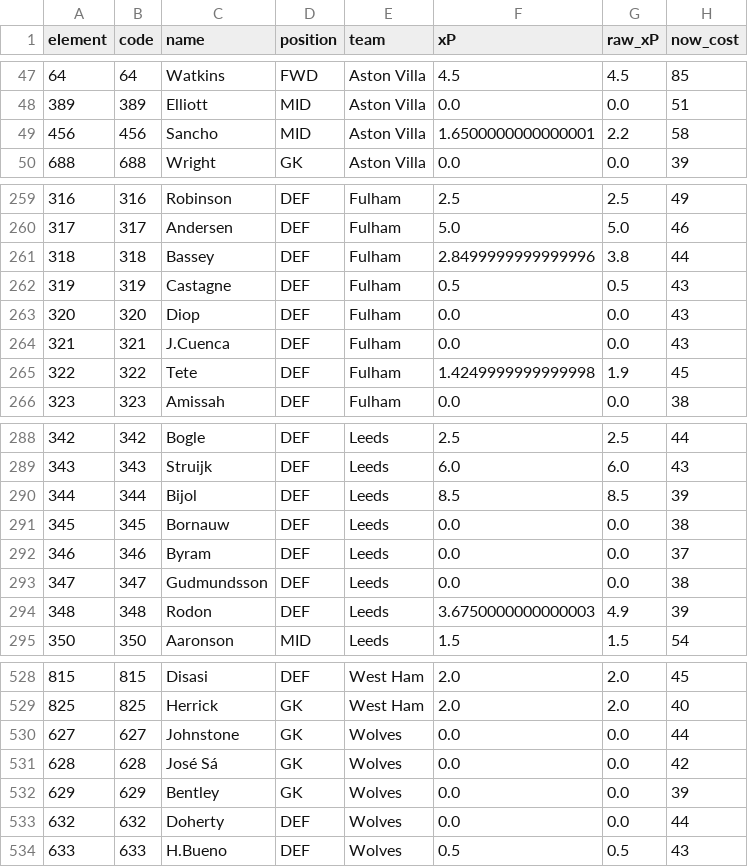
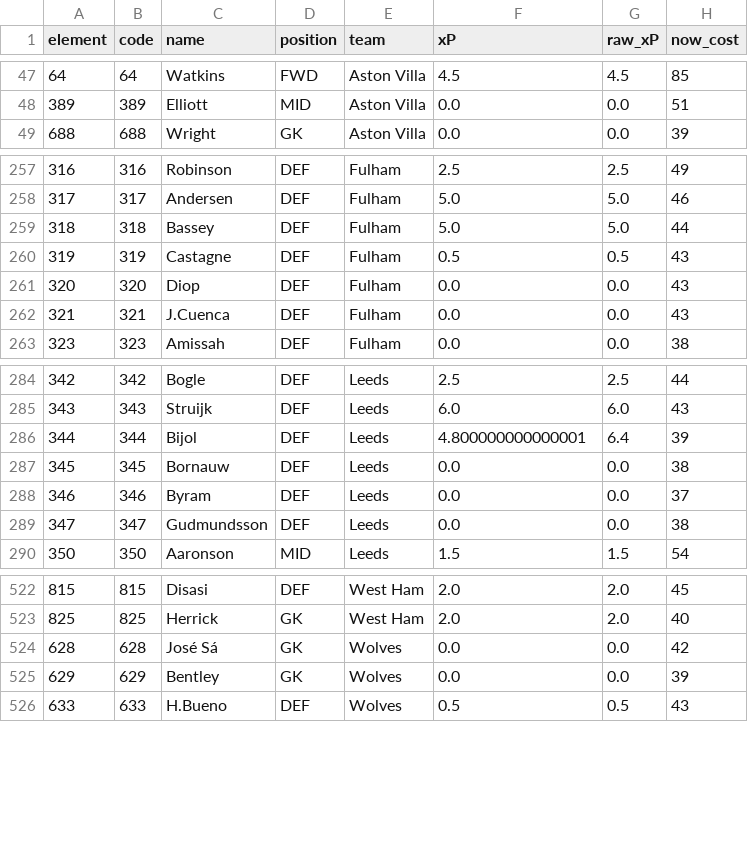
Before and after one commit to Sourav27/fpl-assistant, a CSV file: results/predictions_gw32.csv, drawn as a sheet; only a part is shown, gaps mark what is left out; the diff covers the shown part only.

```diff
--- a/results/predictions_gw32.csv
+++ b/results/predictions_gw32.csv
@@ -48,3 +48,2 @@ element,code,name,position,team,xP,raw_xP,now_cost
 389,389,Elliott,MID,Aston Villa,0.0,0.0,51
-456,456,Sancho,MID,Aston Villa,1.6500000000000001,2.2,58
 688,688,Wright,GK,Aston Villa,0.0,0.0,39
@@ -260,3 +258,3 @@ element,code,name,position,team,xP,raw_xP,now_cost
 317,317,Andersen,DEF,Fulham,5.0,5.0,46
-318,318,Bassey,DEF,Fulham,2.8499999999999996,3.8,44
+318,318,Bassey,DEF,Fulham,5.0,5.0,44
 319,319,Castagne,DEF,Fulham,0.5,0.5,43
@@ -264,3 +262,2 @@ element,code,name,position,team,xP,raw_xP,now_cost
 321,321,J.Cuenca,DEF,Fulham,0.0,0.0,43
-322,322,Tete,DEF,Fulham,1.4249999999999998,1.9,45
 323,323,Amissah,DEF,Fulham,0.0,0.0,38
@@ -289,3 +285,3 @@ element,code,name,position,team,xP,raw_xP,now_cost
 343,343,Struijk,DEF,Leeds,6.0,6.0,43
-344,344,Bijol,DEF,Leeds,8.5,8.5,39
+344,344,Bijol,DEF,Leeds,4.800000000000001,6.4,39
 345,345,Bornauw,DEF,Leeds,0.0,0.0,38
@@ -293,3 +289,2 @@ element,code,name,position,team,xP,raw_xP,now_cost
 347,347,Gudmundsson,DEF,Leeds,0.0,0.0,38
-348,348,Rodon,DEF,Leeds,3.6750000000000003,4.9,39
 350,350,Aaronson,MID,Leeds,1.5,1.5,54
@@ -529,6 +523,4 @@ element,code,name,position,team,xP,raw_xP,now_cost
 825,825,Herrick,GK,West Ham,2.0,2.0,40
-627,627,Johnstone,GK,Wolves,0.0,0.0,44
 628,628,José Sá,GK,Wolves,0.0,0.0,42
 629,629,Bentley,GK,Wolves,0.0,0.0,39
-632,632,Doherty,DEF,Wolves,0.0,0.0,44
 633,633,H.Bueno,DEF,Wolves,0.5,0.5,43
```
Also changed, not shown: 3 removed rows and 4 edited cells elsewhere in this file, results/squad_gw32.csv, results/xi_gw32.csv.
